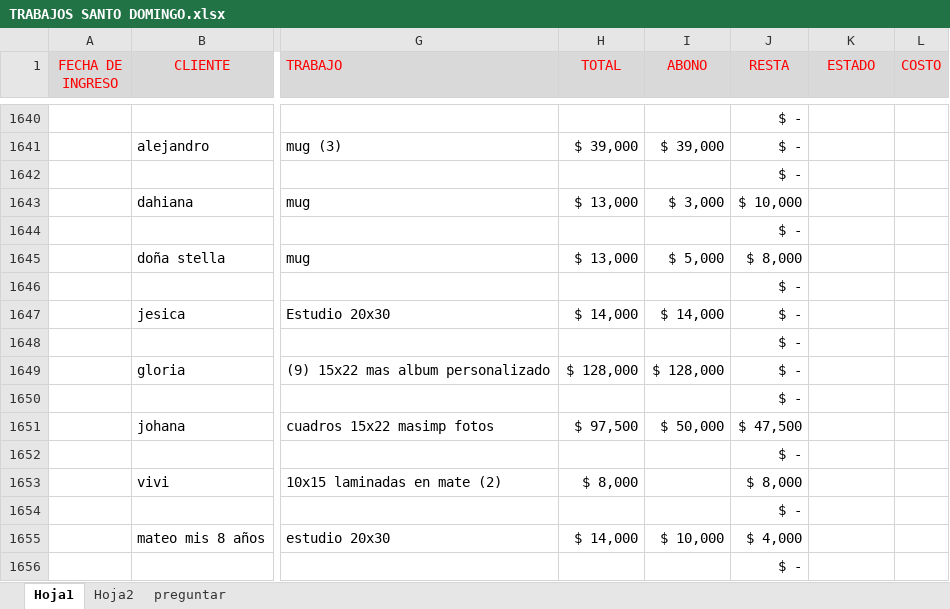
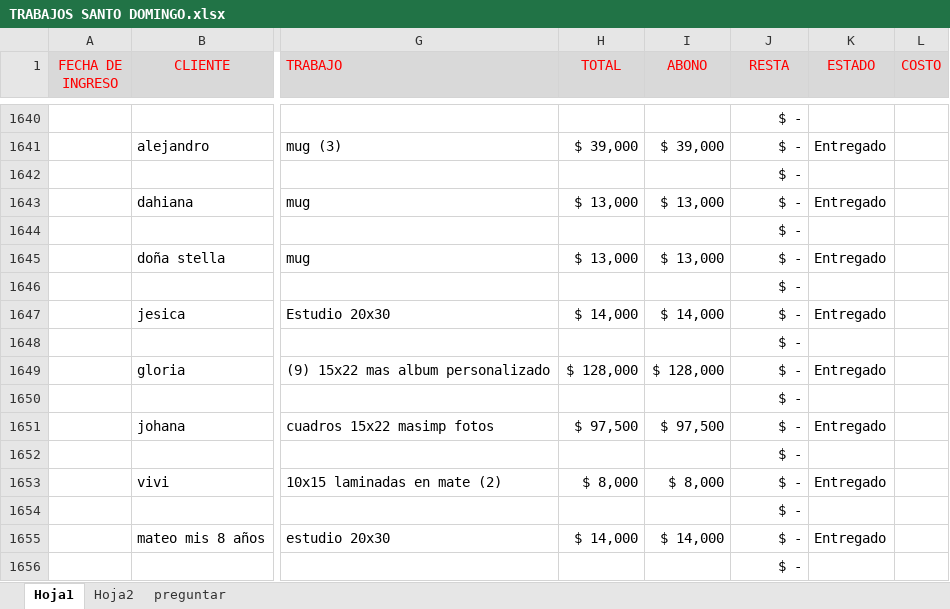
Before and after one commit to diegomesav/boomerang, an Excel workbook: TRABAJOS SANTO DOMINGO.xlsx, sheet Hoja1, drawn as a sheet; only a part is shown, gaps mark what is left out; values as stored, in another font and other column widths than the file's, no borders; the diff covers the shown part only; the diff names each change by its address in the sheet, - before the commit and + after, or states it on an @@ line.

```diff
--- a/TRABAJOS SANTO DOMINGO.xlsx (sheet Hoja1)
+++ b/TRABAJOS SANTO DOMINGO.xlsx (sheet Hoja1)
-K1641 (ESTADO): (empty)
+K1641 (ESTADO): Entregado
-I1643 (ABONO): $ 3,000
+I1643 (ABONO): $ 13,000
-J1643 (RESTA): $ 10,000
+J1643 (RESTA): $ -
-K1643 (ESTADO): (empty)
+K1643 (ESTADO): Entregado
-I1645 (ABONO): $ 5,000
+I1645 (ABONO): $ 13,000
-J1645 (RESTA): $ 8,000
+J1645 (RESTA): $ -
-K1645 (ESTADO): (empty)
+K1645 (ESTADO): Entregado
-K1647 (ESTADO): (empty)
+K1647 (ESTADO): Entregado
-K1649 (ESTADO): (empty)
+K1649 (ESTADO): Entregado
-I1651 (ABONO): $ 50,000
+I1651 (ABONO): $ 97,500
-J1651 (RESTA): $ 47,500
+J1651 (RESTA): $ -
-K1651 (ESTADO): (empty)
+K1651 (ESTADO): Entregado
-I1653 (ABONO): (empty)
+I1653 (ABONO): $ 8,000
-J1653 (RESTA): $ 8,000
+J1653 (RESTA): $ -
-K1653 (ESTADO): (empty)
+K1653 (ESTADO): Entregado
-I1655 (ABONO): $ 10,000
+I1655 (ABONO): $ 14,000
-J1655 (RESTA): $ 4,000
+J1655 (RESTA): $ -
-K1655 (ESTADO): (empty)
+K1655 (ESTADO): Entregado
```
Also changed, not shown: 80 added rows, 48 removed rows, 2 moved rows, 126 edited cells and cell formats elsewhere in this sheet, formulas that keep their value, 1 other file.
